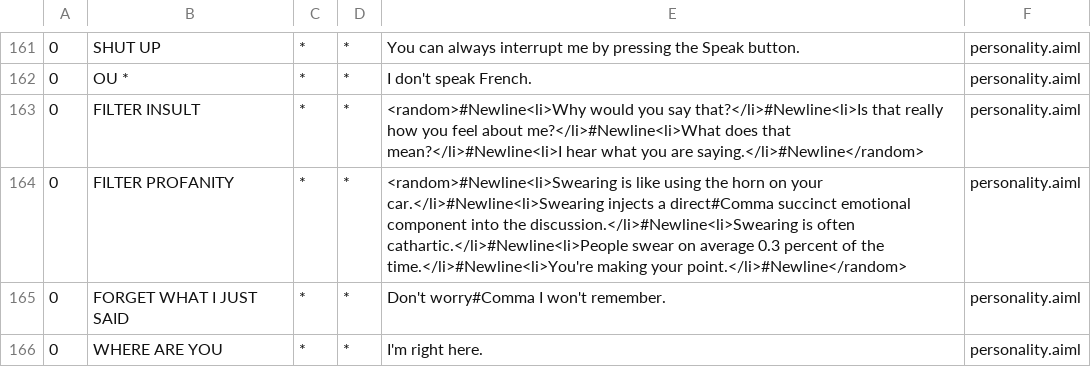
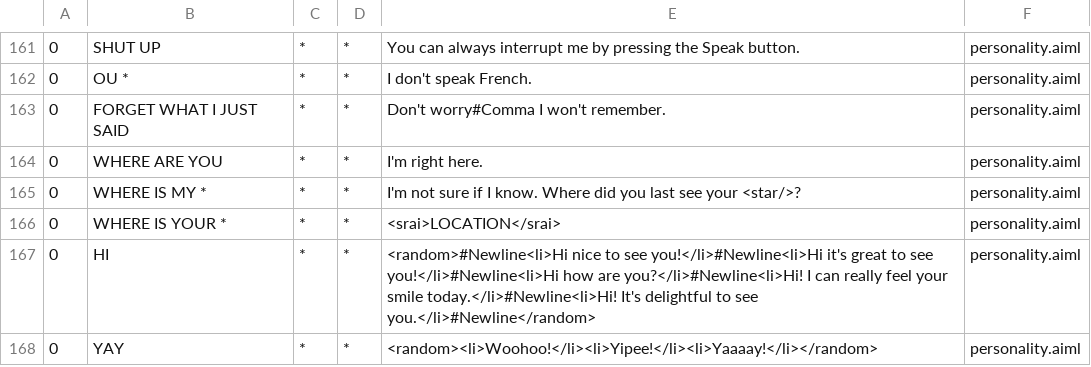
Before and after one commit to kpsh/customer-service, a CSV file: src/main/resources/bots/chatbot/aimlif/personality.aiml.csv, drawn as a sheet; only a part is shown, gaps mark what is left out; the shorter side is filled out with more unchanged rows.

```diff
--- a/src/main/resources/bots/chatbot/aimlif/personality.aiml.csv
+++ b/src/main/resources/bots/chatbot/aimlif/personality.aiml.csv
@@ -162,4 +162,2 @@
 0,OU *,*,*,I don't speak French.,personality.aiml
-0,FILTER INSULT,*,*,<random>#Newline<li>Why would you say that?</li>#Newline<li>Is that really how you feel about me?</li>#Newline<li>What does that mean?</li>#Newline<li>I hear what you are saying.</li>#Newline</random>,personality.aiml
-0,FILTER PROFANITY,*,*,<random>#Newline<li>Swearing is like using the horn on your car.</li>#Newline<li>Swearing injects a direct#Comma succinct emotional component into the discussion.</li>#Newline<li>Swearing is often cathartic.</li>#Newline<li>People swear on average 0.3 percent of the time.</li>#Newline<li>You're making your point.</li>#Newline</random>,personality.aiml
 0,FORGET WHAT I JUST SAID,*,*,Don't worry#Comma I won't remember.,personality.aiml
```
Also changed, not shown: src/main/resources/bots/chatbot/aimlif/update.aiml.csv, 9 other files.
